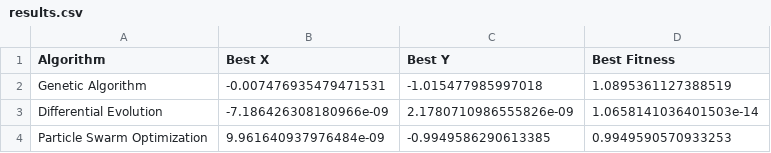
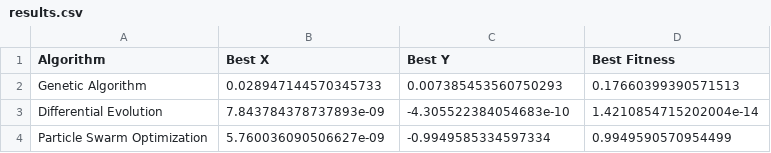
Before and after one commit to NotYourMain/Advanced-Optimization-Assignment-2, a CSV file: results.csv, drawn as a sheet.

```diff
--- a/results.csv
+++ b/results.csv
@@ -1,4 +1,4 @@
 Algorithm,Best X,Best Y,Best Fitness
-Genetic Algorithm,-0.007476935479471531,-1.015477985997018,1.0895361127388519
-Differential Evolution,-7.186426308180966e-09,2.1780710986555826e-09,1.0658141036401503e-14
-Particle Swarm Optimization,9.961640937976484e-09,-0.9949586290613385,0.9949590570933253
+Genetic Algorithm,0.028947144570345733,0.007385453560750293,0.17660399390571513
+Differential Evolution,7.843784378737893e-09,-4.305522384054683e-10,1.4210854715202004e-14
+Particle Swarm Optimization,5.760036090506627e-09,-0.9949585334597334,0.9949590570954499
```
Also changed, not shown: 4 other files.
